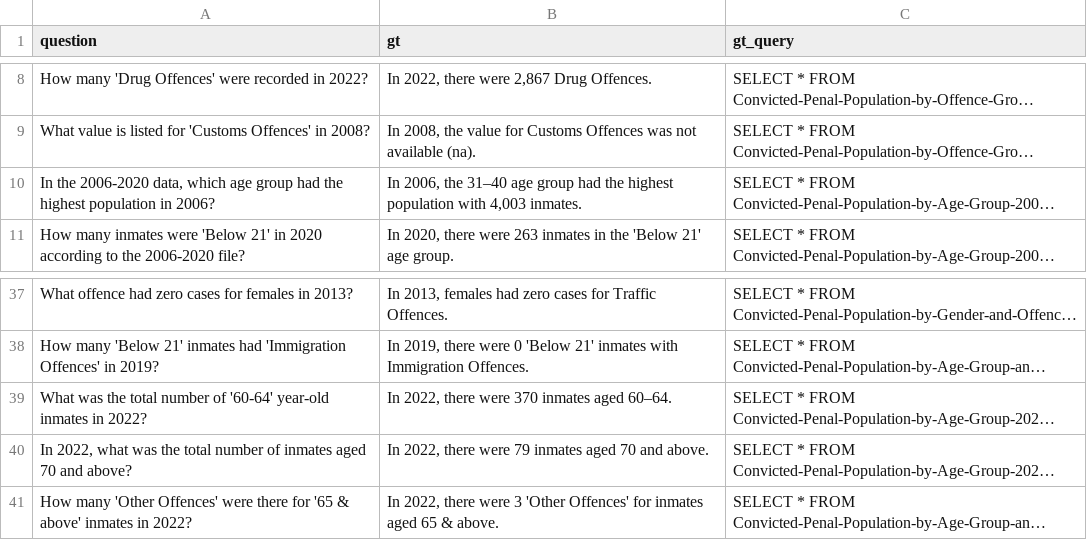
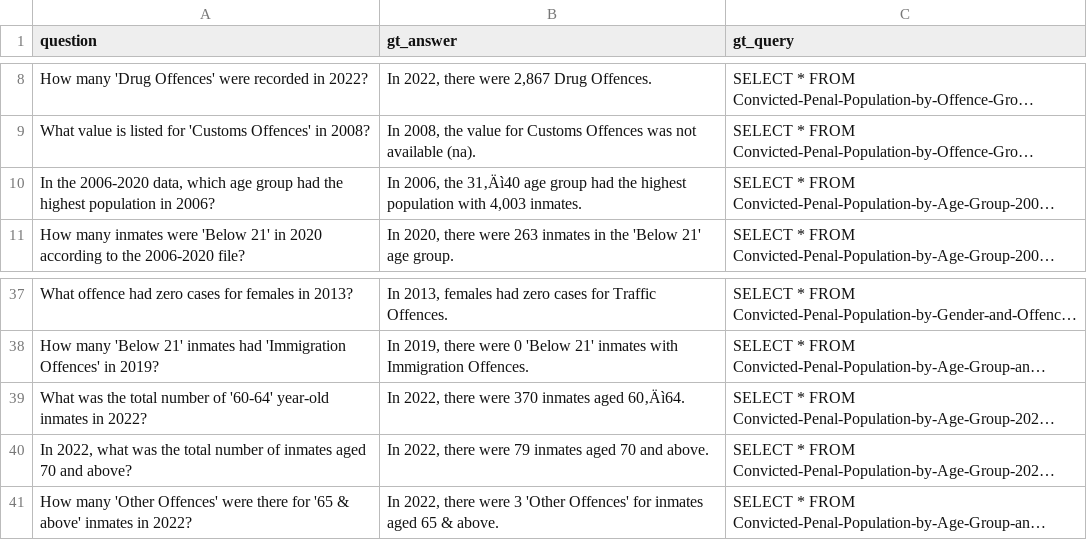
Before and after one commit to Joo-ooo/AMS-RAG, a CSV file: Datasets/Benchmark Dataset/sql_benchmark.csv, drawn as a sheet; only a part is shown, gaps mark what is left out; long unchanged cells end in …; the diff covers the shown part only; the diff names each change by its address in the sheet, - before the commit and + after, or states it on an @@ line.

```diff
--- a/Datasets/Benchmark Dataset/sql_benchmark.csv
+++ b/Datasets/Benchmark Dataset/sql_benchmark.csv
-B1: gt
+B1: gt_answer
-B10 (gt_answer): …2006, the 31–40 age group…
+B10 (gt_answer): …2006, the 31‚Äì40 age group…
-B39 (gt_answer): In 2022, there were 370 inmates aged 60–64.
+B39 (gt_answer): In 2022, there were 370 inmates aged 60‚Äì64.
```
Also changed, not shown: 24 edited cells elsewhere in this file, Datasets/Benchmark Dataset/graph_benchmark.csv, Datasets/Benchmark Dataset/vector_benchmark.csv, 28 other files.
